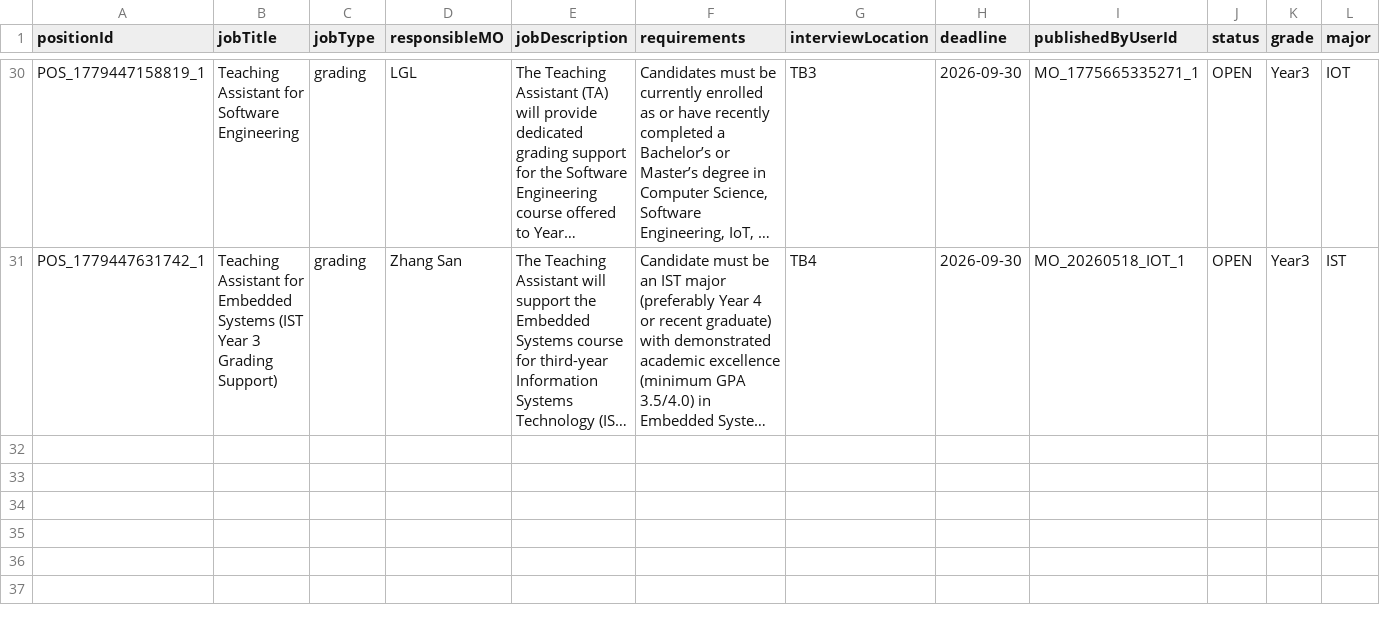
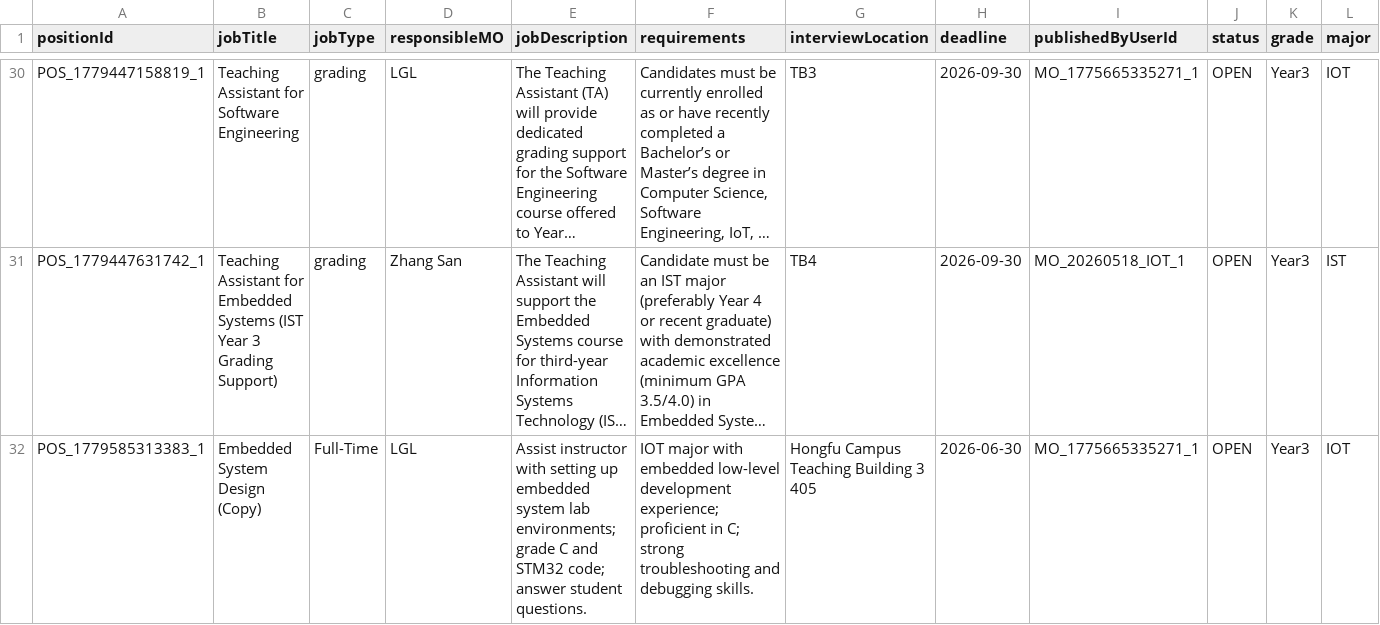
Before and after one commit to Gelinghan-bot/Software-Engineering_Group70, a CSV file: data/positions.csv, drawn as a sheet; only a part is shown, gaps mark what is left out; long unchanged cells end in …; rows hold the shown columns only; the diff names each change by its address in the sheet, - before the commit and + after, or states it on an @@ line.

Commit message:
5.24debug

```diff
--- a/data/positions.csv
+++ b/data/positions.csv
+row 32: POS_1779585313383_1 | Embedded System Design (Copy) | Full-Time | LGL | Assist instructor with setting up embedded system lab environments; grade C and STM32 code; answer student questions. | IOT major with embedded low-level development experience; proficient in C; strong troubleshooting and debugging skills. | Hongfu Campus Teaching Building 3 405 | 2026-06-30 | MO_1775665335271_1 | OPEN | Year3 | IOT
```
Also changed, not shown: TA_Recruitment_software/ta_jobs/data/position_semesters.csv, data/sessions.csv, 1 other file.
